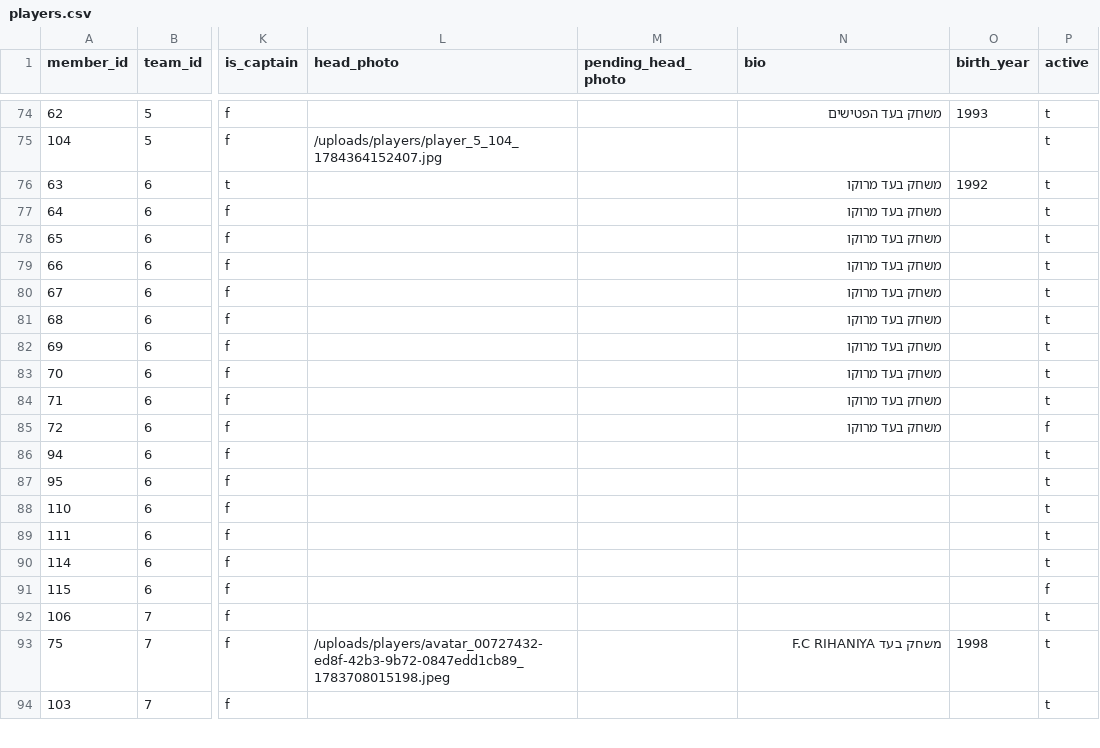
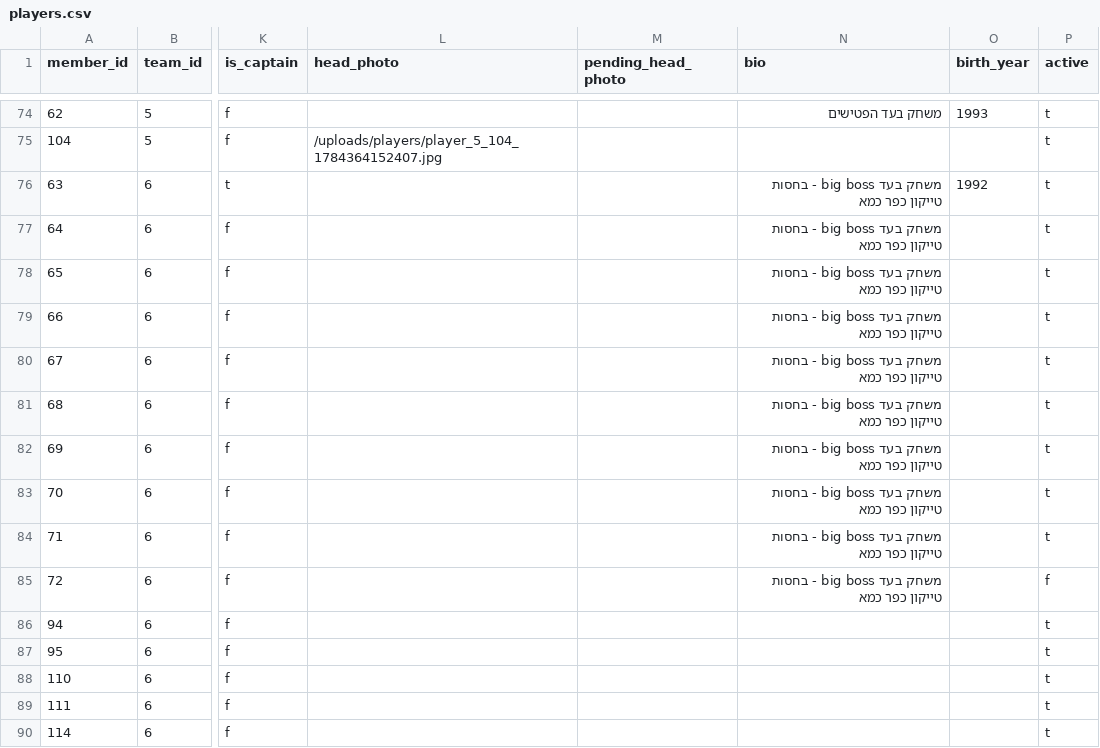
Before and after one commit to Amirlabai/ramadan-tournament, a CSV file: archive/postgres/players.csv, drawn as a sheet; only a part is shown, gaps mark what is left out; the shorter side is filled out with more unchanged rows; the diff names each change by its address in the sheet, - before the commit and + after, or states it on an @@ line.

```diff
--- a/archive/postgres/players.csv
+++ b/archive/postgres/players.csv
-N76:N85 (bio): משחק בעד מרוקו
+N76:N85 (bio): משחק בעד big boss - בחסות טייקון כפר כמא
```
Also changed, not shown: archive/postgres/news.csv, archive/postgres/stats_snapshots.csv, 4 other files.
